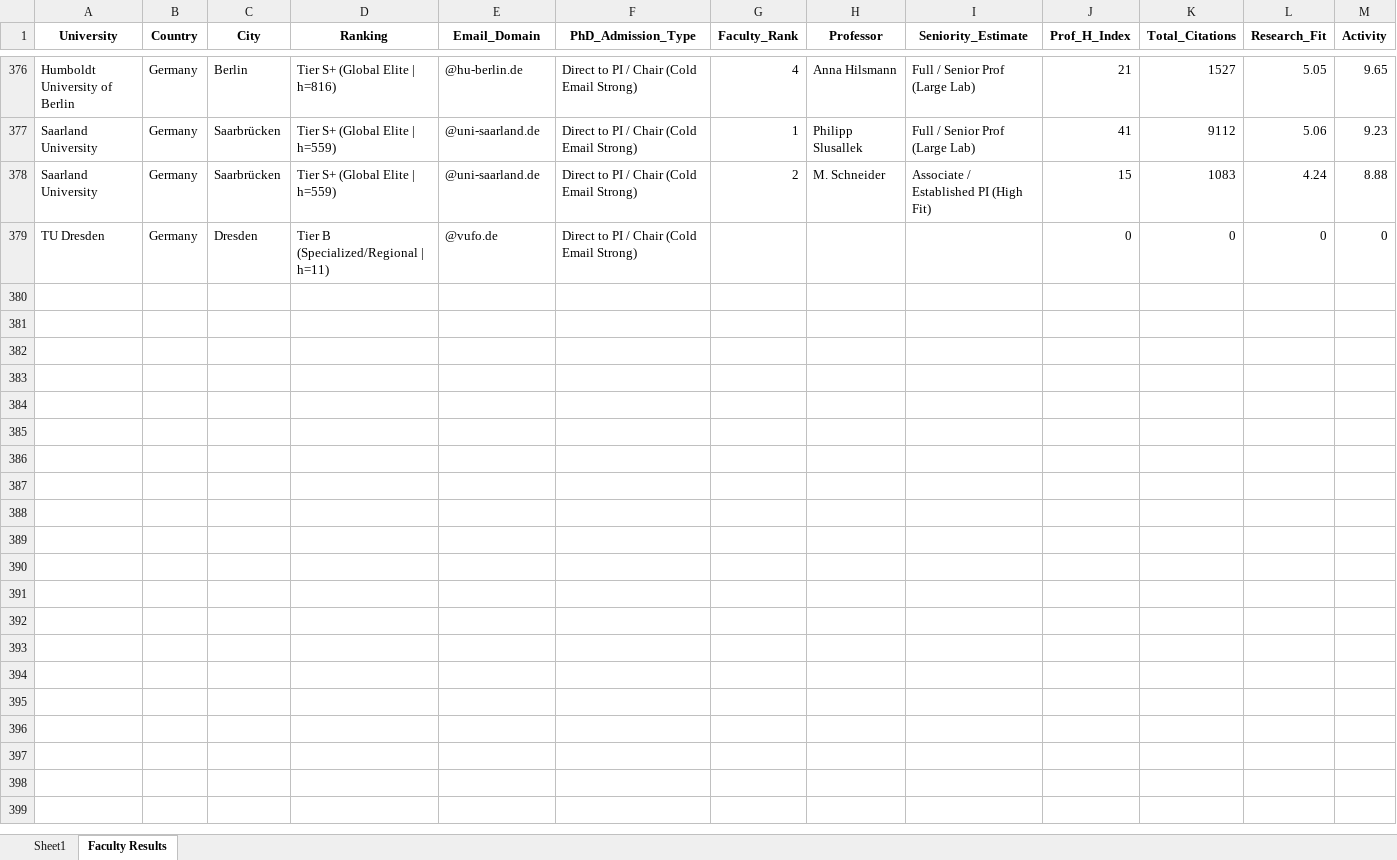
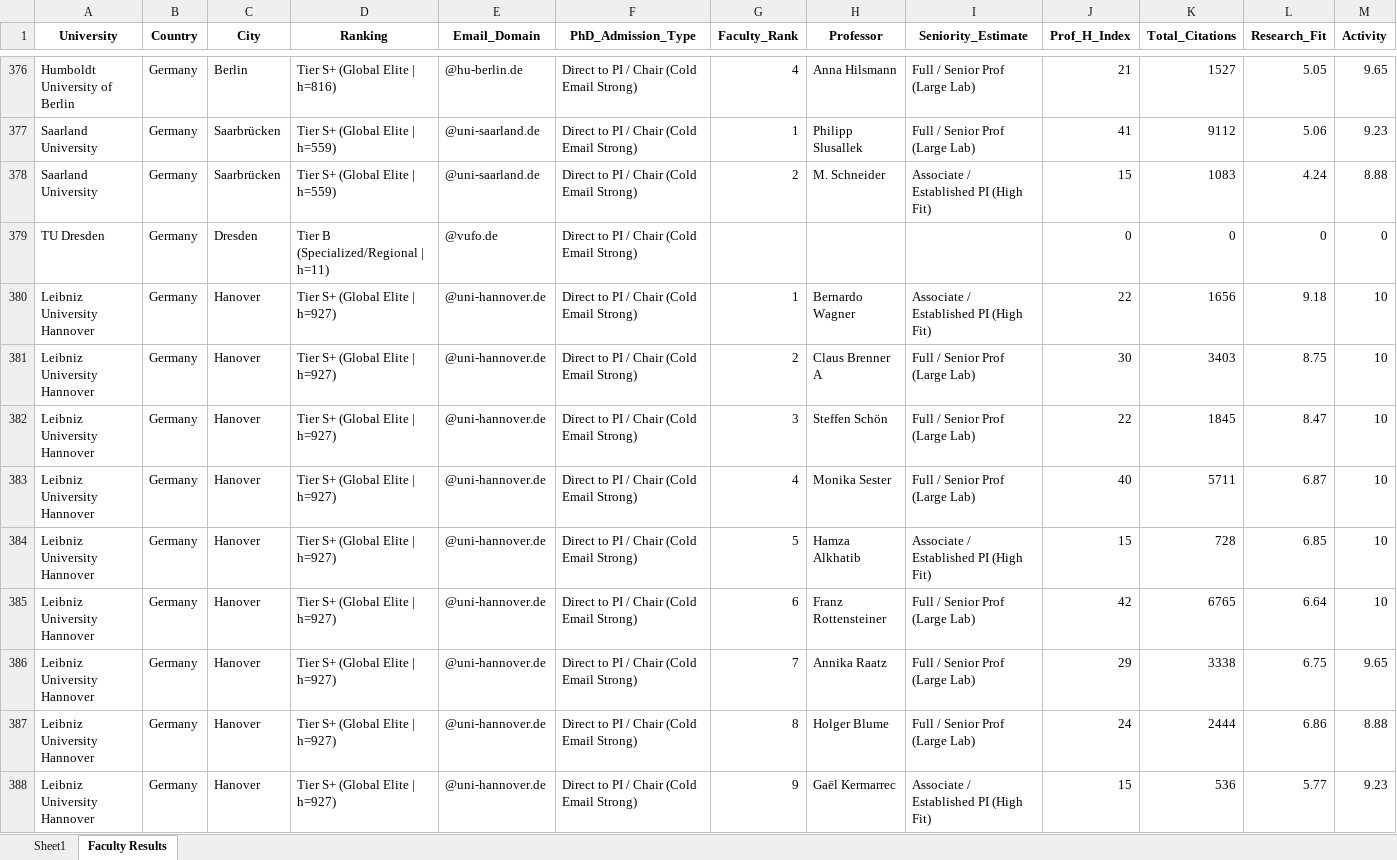
Before and after one commit to MohammadAbbasiM/phd-lead-finder, an Excel workbook: List of emails.xlsx, sheet Faculty Results, drawn as a sheet; only a part is shown, gaps mark what is left out; values as stored, in another font and other column widths than the file's, no borders; rows hold the shown columns only; the diff covers the shown part only; the diff names each change by its address in the sheet, - before the commit and + after, or states it on an @@ line.

```diff
--- a/List of emails.xlsx (sheet Faculty Results)
+++ b/List of emails.xlsx (sheet Faculty Results)
+row 380: Leibniz University Hannover | Germany | Hanover | Tier S+ (Global Elite | h=927) | @uni-hannover.de | Direct to PI / Chair (Cold Email Strong) | 1 | Bernardo Wagner | Associate / Established PI (High Fit) | 22 | 1656 | 9.18 | 10
+row 381: Leibniz University Hannover | Germany | Hanover | Tier S+ (Global Elite | h=927) | @uni-hannover.de | Direct to PI / Chair (Cold Email Strong) | 2 | Claus Brenner A | Full / Senior Prof (Large Lab) | 30 | 3403 | 8.75 | 10
+row 382: Leibniz University Hannover | Germany | Hanover | Tier S+ (Global Elite | h=927) | @uni-hannover.de | Direct to PI / Chair (Cold Email Strong) | 3 | Steffen Schön | Full / Senior Prof (Large Lab) | 22 | 1845 | 8.47 | 10
+row 383: Leibniz University Hannover | Germany | Hanover | Tier S+ (Global Elite | h=927) | @uni-hannover.de | Direct to PI / Chair (Cold Email Strong) | 4 | Monika Sester | Full / Senior Prof (Large Lab) | 40 | 5711 | 6.87 | 10
+row 384: Leibniz University Hannover | Germany | Hanover | Tier S+ (Global Elite | h=927) | @uni-hannover.de | Direct to PI / Chair (Cold Email Strong) | 5 | Hamza Alkhatib | Associate / Established PI (High Fit) | 15 | 728 | 6.85 | 10
+row 385: Leibniz University Hannover | Germany | Hanover | Tier S+ (Global Elite | h=927) | @uni-hannover.de | Direct to PI / Chair (Cold Email Strong) | 6 | Franz Rottensteiner | Full / Senior Prof (Large Lab) | 42 | 6765 | 6.64 | 10
+row 386: Leibniz University Hannover | Germany | Hanover | Tier S+ (Global Elite | h=927) | @uni-hannover.de | Direct to PI / Chair (Cold Email Strong) | 7 | Annika Raatz | Full / Senior Prof (Large Lab) | 29 | 3338 | 6.75 | 9.65
+row 387: Leibniz University Hannover | Germany | Hanover | Tier S+ (Global Elite | h=927) | @uni-hannover.de | Direct to PI / Chair (Cold Email Strong) | 8 | Holger Blume | Full / Senior Prof (Large Lab) | 24 | 2444 | 6.86 | 8.88
+row 388: Leibniz University Hannover | Germany | Hanover | Tier S+ (Global Elite | h=927) | @uni-hannover.de | Direct to PI / Chair (Cold Email Strong) | 9 | Gaël Kermarrec | Associate / Established PI (High Fit) | 15 | 536 | 5.77 | 9.23
```
Also changed, not shown: 26 added rows elsewhere in this sheet, sheet Sheet1.
